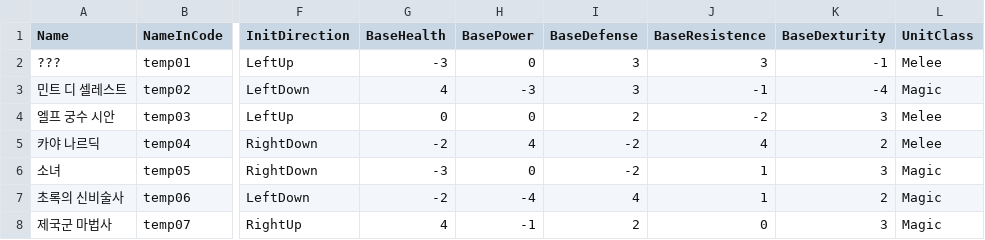
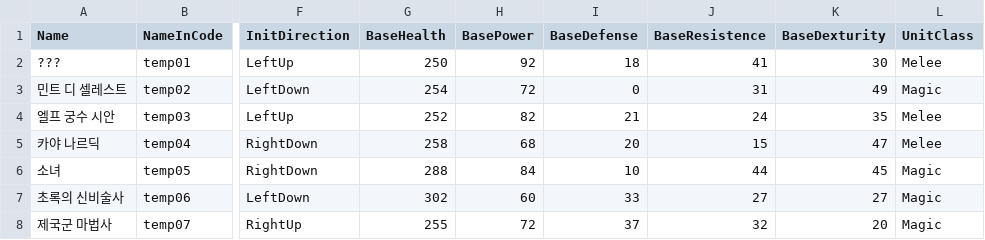
Before and after one commit to SNUGDC/EpicMonad, a CSV file: Assets/Resources/Data/testStageUnitData.csv, drawn as a sheet; only a part is shown, gaps mark what is left out; the diff names each change by its address in the sheet, - before the commit and + after, or states it on an @@ line.

Commit message:
Change stat data relative value -> absolute value

```diff
--- a/Assets/Resources/Data/testStageUnitData.csv
+++ b/Assets/Resources/Data/testStageUnitData.csv
-G2 (BaseHealth): -3
+G2 (BaseHealth): 250
-H2 (BasePower): 0
+H2 (BasePower): 92
-I2 (BaseDefense): 3
+I2 (BaseDefense): 18
-J2 (BaseResistence): 3
+J2 (BaseResistence): 41
-K2 (BaseDexturity): -1
+K2 (BaseDexturity): 30
-G3 (BaseHealth): 4
+G3 (BaseHealth): 254
-H3 (BasePower): -3
+H3 (BasePower): 72
-I3 (BaseDefense): 3
+I3 (BaseDefense): 0
-J3 (BaseResistence): -1
+J3 (BaseResistence): 31
-K3 (BaseDexturity): -4
+K3 (BaseDexturity): 49
-G4 (BaseHealth): 0
+G4 (BaseHealth): 252
-H4 (BasePower): 0
+H4 (BasePower): 82
-I4 (BaseDefense): 2
+I4 (BaseDefense): 21
-J4 (BaseResistence): -2
+J4 (BaseResistence): 24
-K4 (BaseDexturity): 3
+K4 (BaseDexturity): 35
-G5 (BaseHealth): -2
+G5 (BaseHealth): 258
-H5 (BasePower): 4
+H5 (BasePower): 68
-I5 (BaseDefense): -2
+I5 (BaseDefense): 20
-J5 (BaseResistence): 4
+J5 (BaseResistence): 15
-K5 (BaseDexturity): 2
+K5 (BaseDexturity): 47
-G6 (BaseHealth): -3
+G6 (BaseHealth): 288
-H6 (BasePower): 0
+H6 (BasePower): 84
-I6 (BaseDefense): -2
+I6 (BaseDefense): 10
-J6 (BaseResistence): 1
+J6 (BaseResistence): 44
-K6 (BaseDexturity): 3
+K6 (BaseDexturity): 45
-G7 (BaseHealth): -2
+G7 (BaseHealth): 302
-H7 (BasePower): -4
+H7 (BasePower): 60
-I7 (BaseDefense): 4
+I7 (BaseDefense): 33
-J7 (BaseResistence): 1
+J7 (BaseResistence): 27
-K7 (BaseDexturity): 2
+K7 (BaseDexturity): 27
-G8 (BaseHealth): 4
+G8 (BaseHealth): 255
-H8 (BasePower): -1
+H8 (BasePower): 72
-I8 (BaseDefense): 2
+I8 (BaseDefense): 37
-J8 (BaseResistence): 0
+J8 (BaseResistence): 32
-K8 (BaseDexturity): 3
+K8 (BaseDexturity): 20
```
